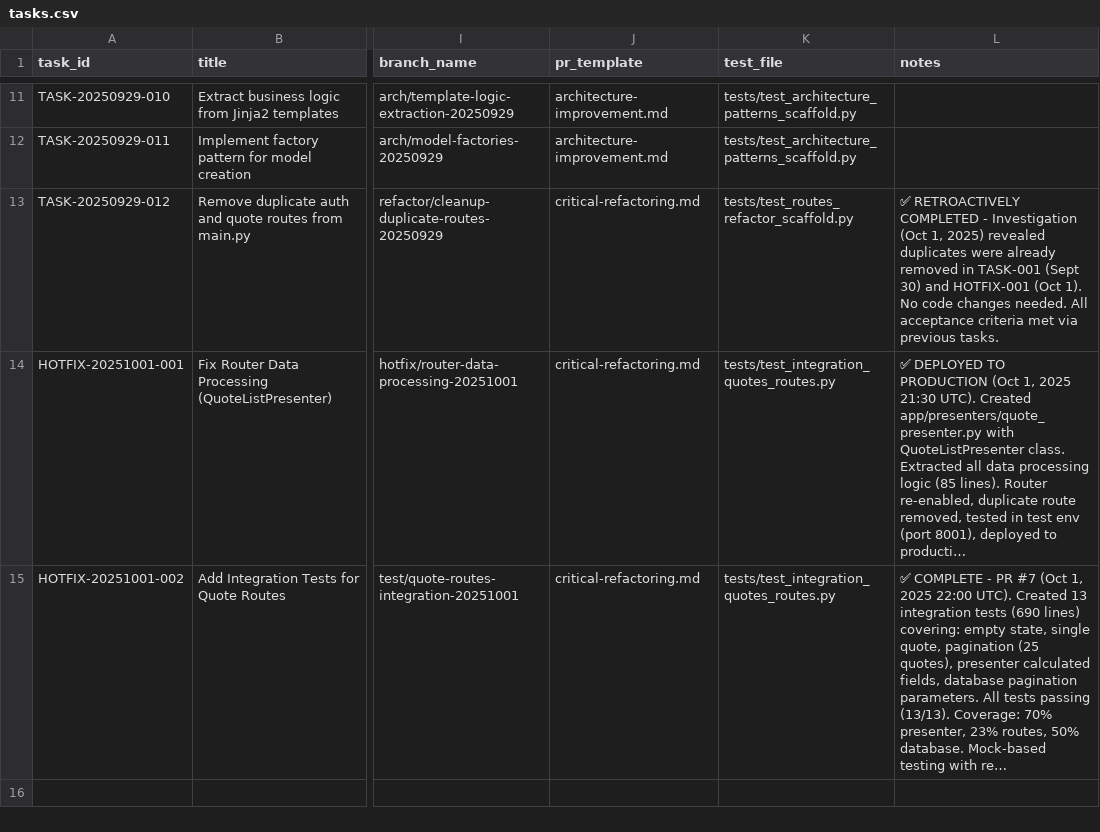
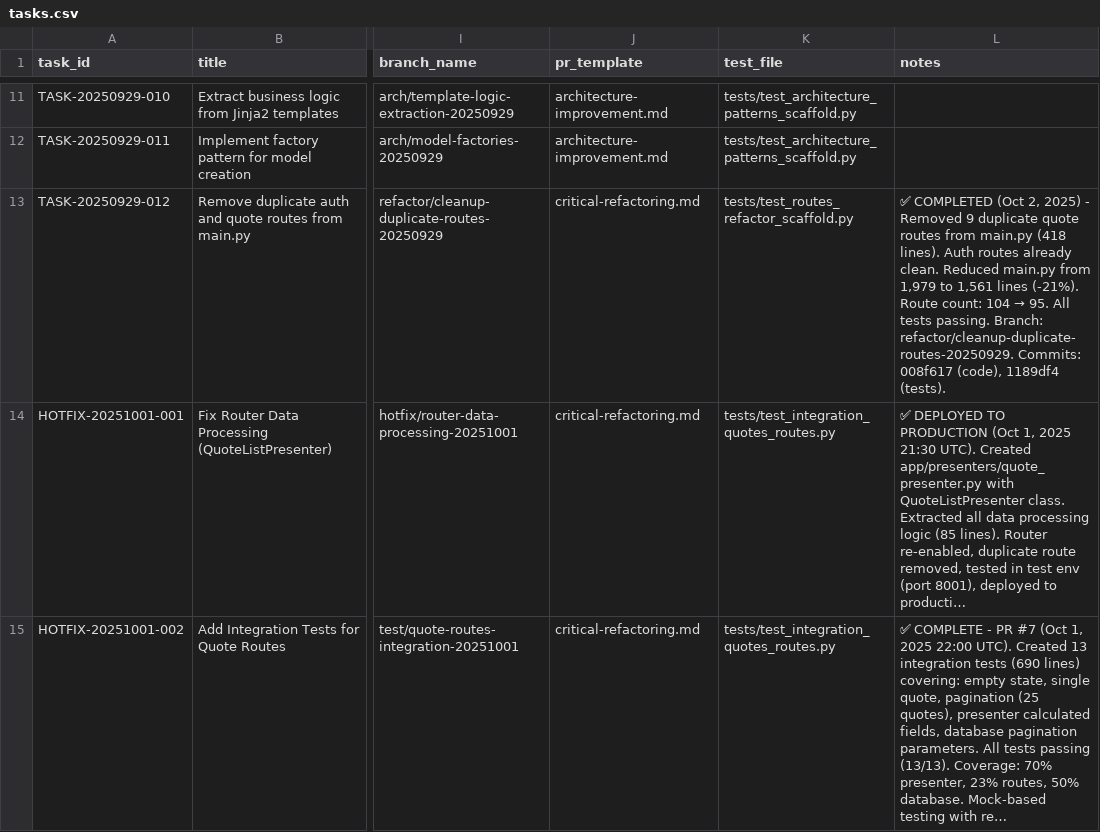
Before and after one commit to ramphastoslangosta/cotizador_ventanas, a CSV file: tasks.csv, drawn as a sheet; only a part is shown, gaps mark what is left out; long unchanged cells end in …; the diff names each change by its address in the sheet, - before the commit and + after, or states it on an @@ line.

```diff
--- a/tasks.csv
+++ b/tasks.csv
@@ L13 (notes): ✅ RETROACTIVELY COMPLETED - Investigation (Oct 1, 2025) revealed duplicates were already removed in TASK-001 (Sept 30) and HOTFIX-001 (Oct 1). No code changes needed. All acceptance criteria met via previous tasks. → ✅ COMPLETED (Oct 2, 2025) - Removed 9 duplicate quote routes from main.py (418 lines). Auth routes already clean. Reduced main.py from 1,979 to 1,561 lines (-21%). Route count: 104 → 95. All tests passing. Branch: refactor/cleanup-duplicate-routes-20250929. Commits: 008f617 (code), 1189df4 (tests). @@
```
Also changed, not shown: 1 other file.
